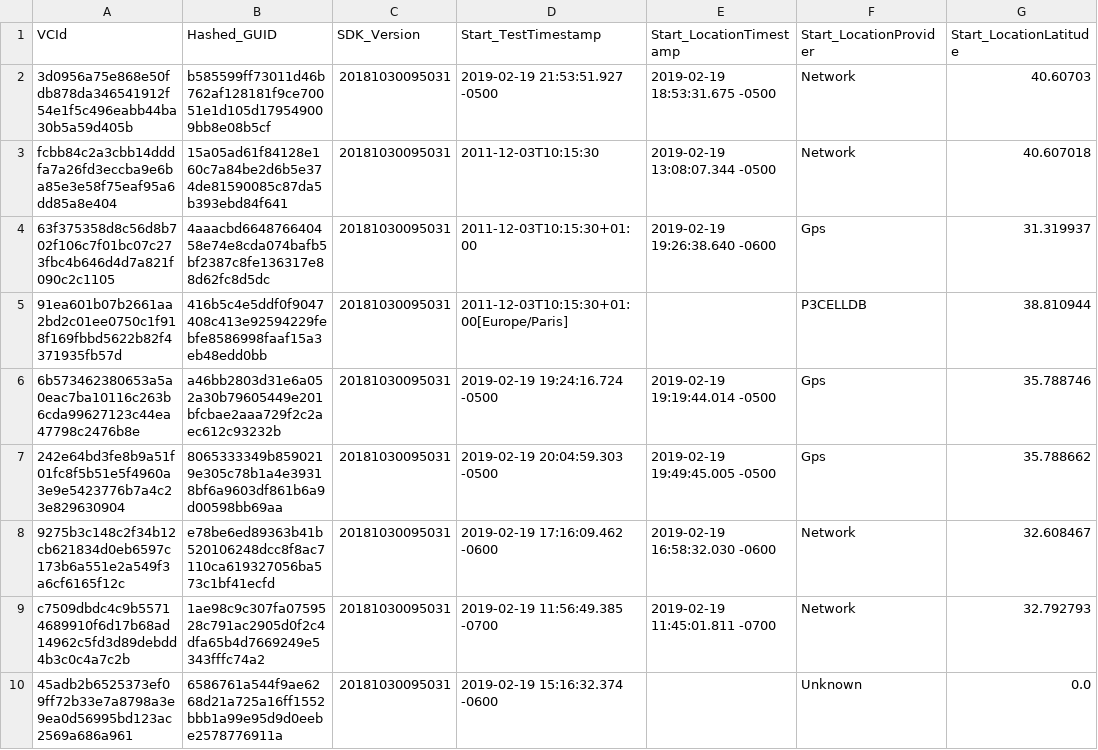
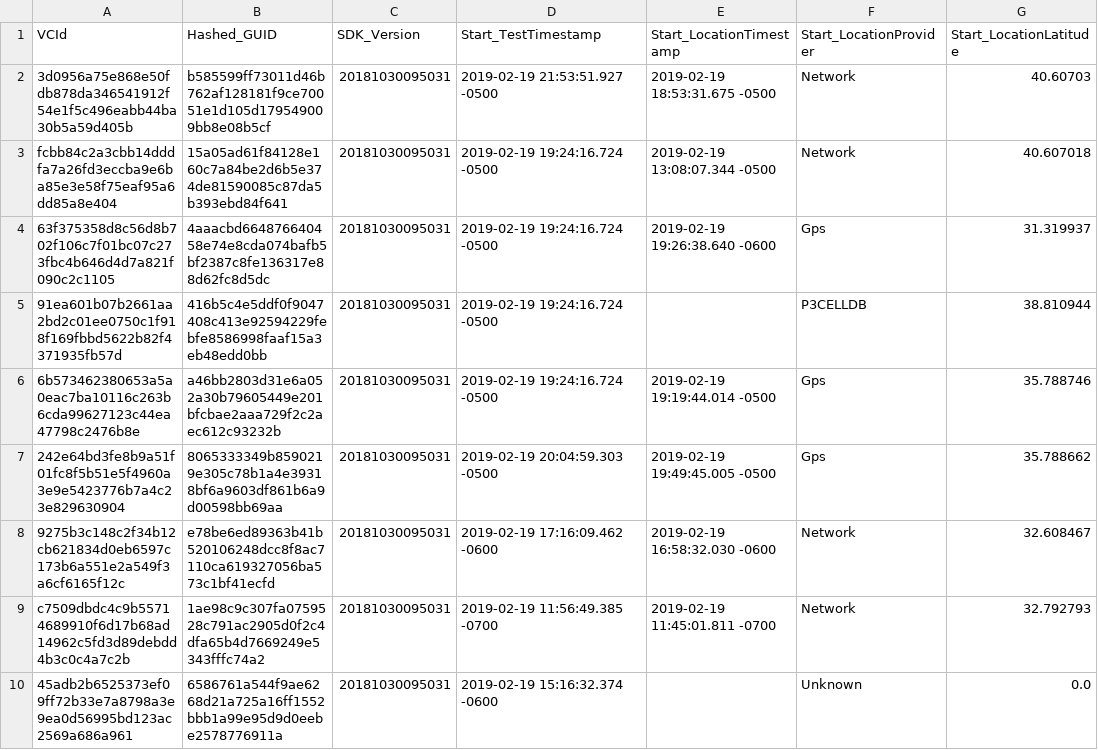
Before and after one commit to reach-u/dg-ldb4-rdb-converter, a CSV file: working_environment/data/koopia.csv, drawn as a sheet; only a part is shown; the diff names each change by its address in the sheet, - before the commit and + after, or states it on an @@ line.

```diff
--- a/working_environment/data/koopia.csv
+++ b/working_environment/data/koopia.csv
-D3 (Start_TestTimestamp): 2011-12-03T10:15:30
+D3 (Start_TestTimestamp): 2019-02-19 19:24:16.724 -0500
-D4 (Start_TestTimestamp): 2011-12-03T10:15:30+01:00
+D4 (Start_TestTimestamp): 2019-02-19 19:24:16.724 -0500
-D5 (Start_TestTimestamp): 2011-12-03T10:15:30+01:00[Europe/Paris]
+D5 (Start_TestTimestamp): 2019-02-19 19:24:16.724 -0500
```
Also changed, not shown: 3 other files.
